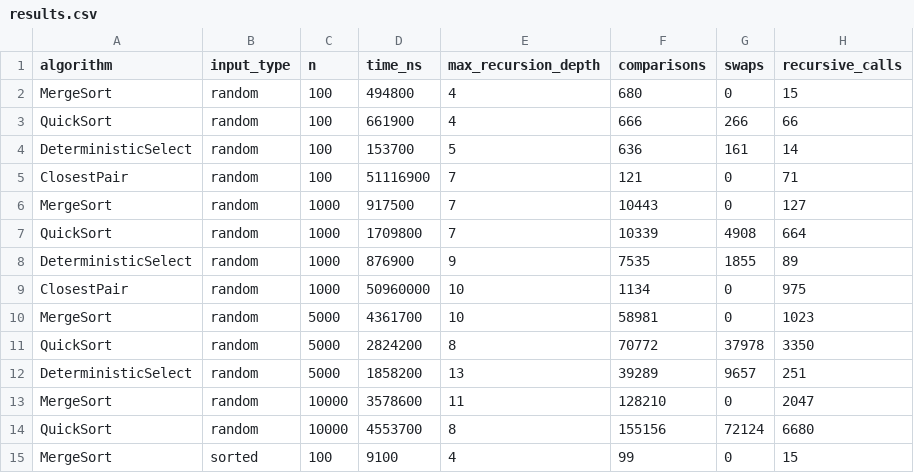
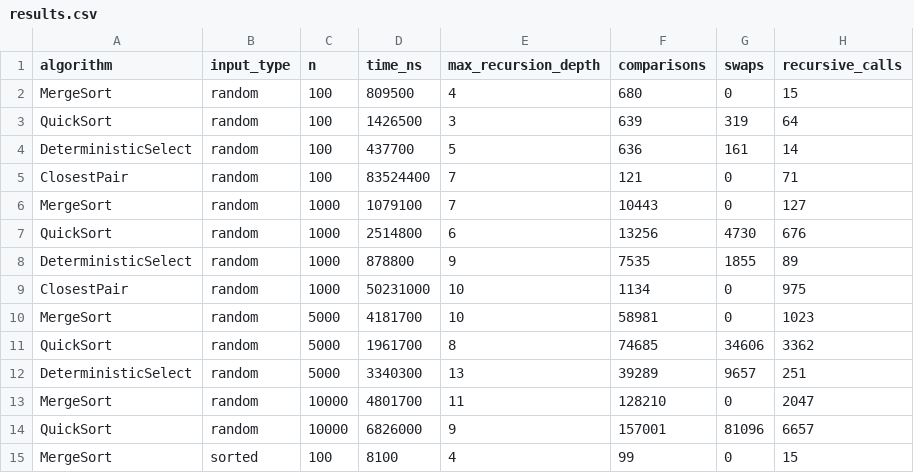
Before and after one commit to SAnaullah849/DAA-ASS1, a CSV file: results/results.csv, drawn as a sheet; only a part is shown; the diff covers the shown part only.

Commit message:
docs: finalize assignment results and screenshots

```diff
--- a/results/results.csv
+++ b/results/results.csv
@@ -1,15 +1,15 @@
 algorithm,input_type,n,time_ns,max_recursion_depth,comparisons,swaps,recursive_calls
-MergeSort,random,100,494800,4,680,0,15
-QuickSort,random,100,661900,4,666,266,66
-DeterministicSelect,random,100,153700,5,636,161,14
-ClosestPair,random,100,51116900,7,121,0,71
-MergeSort,random,1000,917500,7,10443,0,127
-QuickSort,random,1000,1709800,7,10339,4908,664
-DeterministicSelect,random,1000,876900,9,7535,1855,89
-ClosestPair,random,1000,50960000,10,1134,0,975
-MergeSort,random,5000,4361700,10,58981,0,1023
-QuickSort,random,5000,2824200,8,70772,37978,3350
-DeterministicSelect,random,5000,1858200,13,39289,9657,251
-MergeSort,random,10000,3578600,11,128210,0,2047
-QuickSort,random,10000,4553700,8,155156,72124,6680
-MergeSort,sorted,100,9100,4,99,0,15
+MergeSort,random,100,809500,4,680,0,15
+QuickSort,random,100,1426500,3,639,319,64
+DeterministicSelect,random,100,437700,5,636,161,14
+ClosestPair,random,100,83524400,7,121,0,71
+MergeSort,random,1000,1079100,7,10443,0,127
+QuickSort,random,1000,2514800,6,13256,4730,676
+DeterministicSelect,random,1000,878800,9,7535,1855,89
+ClosestPair,random,1000,50231000,10,1134,0,975
+MergeSort,random,5000,4181700,10,58981,0,1023
+QuickSort,random,5000,1961700,8,74685,34606,3362
+DeterministicSelect,random,5000,3340300,13,39289,9657,251
+MergeSort,random,10000,4801700,11,128210,0,2047
+QuickSort,random,10000,6826000,9,157001,81096,6657
+MergeSort,sorted,100,8100,4,99,0,15
```
Also changed, not shown: 74 edited cells elsewhere in this file, 12 other files.
